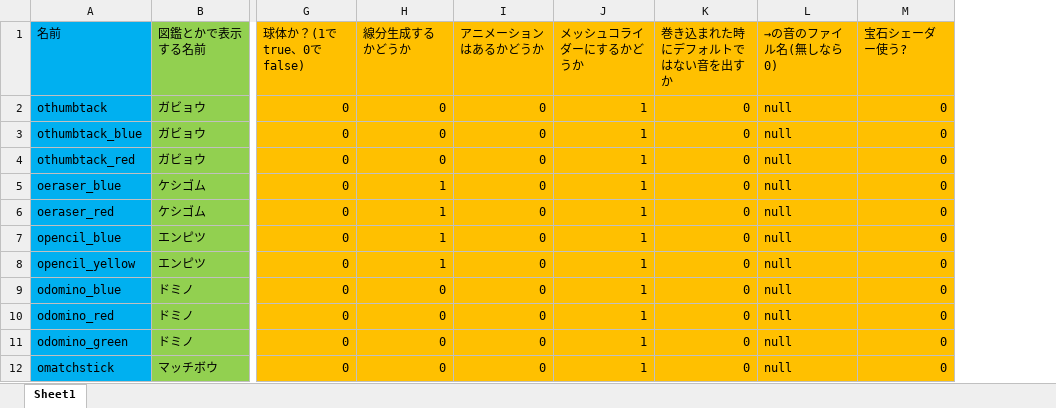
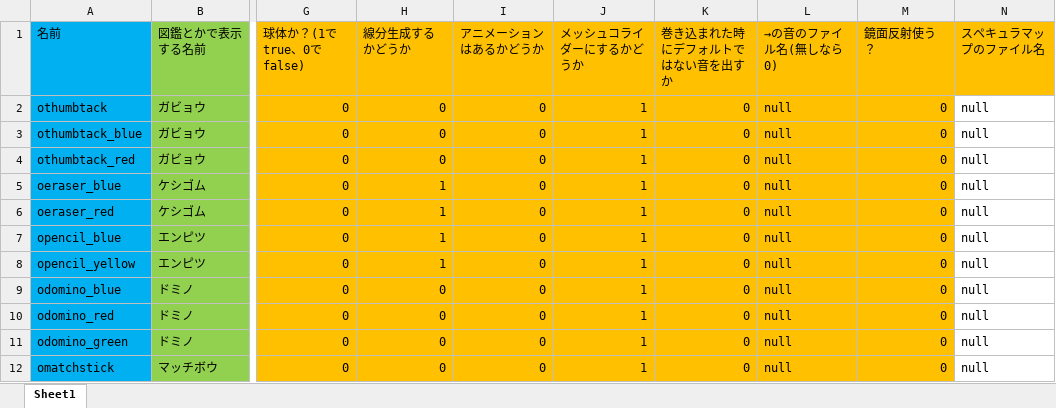
Before and after one commit to komura-athushi/kgEngine, an Excel workbook: PythonApplication1/PythonApplication1/file/Book1.xlsx, sheet Sheet1, drawn as a sheet; only a part is shown, gaps mark what is left out; values as stored, in another font and other column widths than the file's, no borders; the diff names each change by its address in the sheet, - before the commit and + after, or states it on an @@ line.

```diff
--- a/PythonApplication1/PythonApplication1/file/Book1.xlsx (sheet Sheet1)
+++ b/PythonApplication1/PythonApplication1/file/Book1.xlsx (sheet Sheet1)
+column N (スペキュラマップのファイル名), rows 2-12: all null
-M1: 宝石シェーダー使う?
+M1: 鏡面反射使う？
```
Also changed, not shown: 26 other files.
